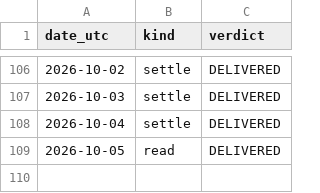
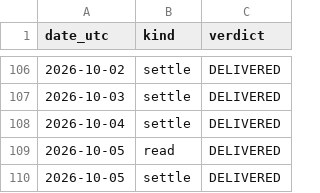
Before and after one commit to guillearria/swing-lab, a CSV file: research/data/push_log.csv, drawn as a sheet; only a part is shown, gaps mark what is left out; the diff names each change by its address in the sheet, - before the commit and + after, or states it on an @@ line.

```diff
--- a/research/data/push_log.csv
+++ b/research/data/push_log.csv
+row 110: 2026-10-05 | settle | DELIVERED
```
Also changed, not shown: 1 other file.
